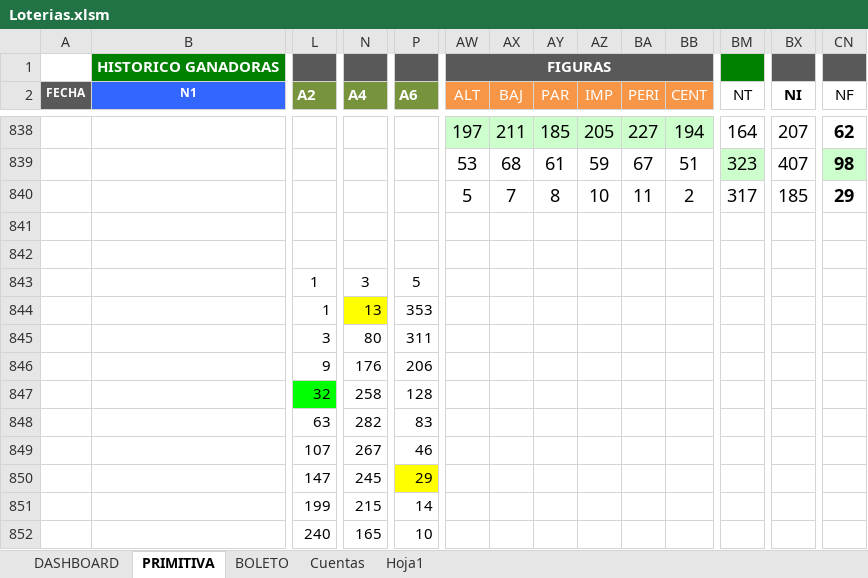
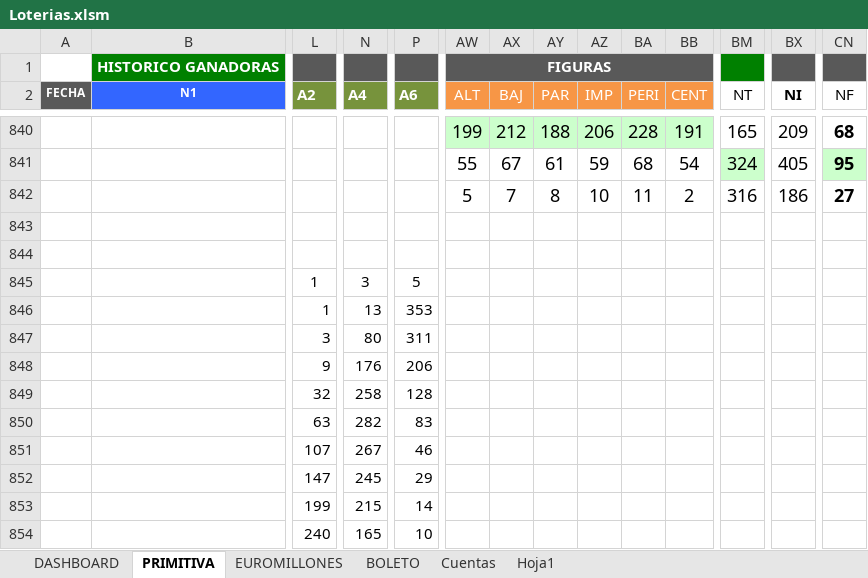
Before and after one commit to jaleo56/Loterias, an Excel workbook: Loterias.xlsm, sheet PRIMITIVA, drawn as a sheet; only a part is shown, gaps mark what is left out; values as stored, in another font and other column widths than the file's, no borders; charts and pictures and conditional formats not drawn; addresses are those after the commit; the diff covers the shown part only; the diff names each change by its address in the sheet, - before the commit and + after, or states it on an @@ line.

```diff
--- a/Loterias.xlsm (sheet PRIMITIVA)
+++ b/Loterias.xlsm (sheet PRIMITIVA)
+sheet tab: EUROMILLONES
-AW840 (ALT): 197
+AW840 (ALT): 199
-AX840 (BAJ): 211
+AX840 (BAJ): 212
-AY840 (PAR): 185
+AY840 (PAR): 188
-AZ840 (IMP): 205
+AZ840 (IMP): 206
-BA840 (PERI): 227
+BA840 (PERI): 228
-BB840 (CENT): 194
+BB840 (CENT): 191
-BM840 (NT): 164
+BM840 (NT): 165
-BX840 (NI): 207
+BX840 (NI): 209
-CN840 (NF): 62
+CN840 (NF): 68
-AW841 (ALT): 53
+AW841 (ALT): 55
-AX841 (BAJ): 68
+AX841 (BAJ): 67
-BA841 (PERI): 67
+BA841 (PERI): 68
-BB841 (CENT): 51
+BB841 (CENT): 54
-BM841 (NT): 323
+BM841 (NT): 324
-BX841 (NI): 407
+BX841 (NI): 405
-CN841 (NF): 98
+CN841 (NF): 95
-BM842 (NT): 317
+BM842 (NT): 316
-BX842 (NI): 185
+BX842 (NI): 186
-CN842 (NF): 29
+CN842 (NF): 27
-N846 fill: #FFFF00
+N846 fill: none
-L849 fill: #00FF00
+L849 fill: none
-P852 fill: #FFFF00
+P852 fill: none
```
Also changed, not shown: 5 added rows, 3 removed rows, 283 edited cells and cell formats elsewhere in this sheet, sheet DASHBOARD, sheet BOLETO, sheet Cuentas, formulas that keep their value, charts or pictures, 13 other files.
